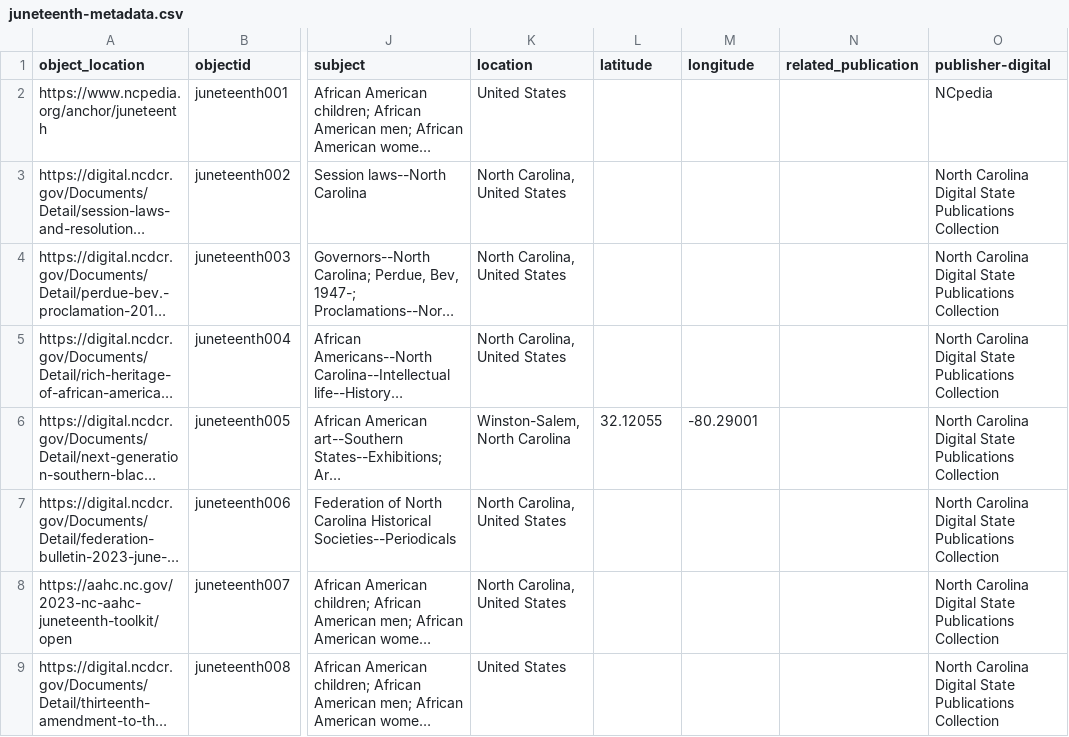
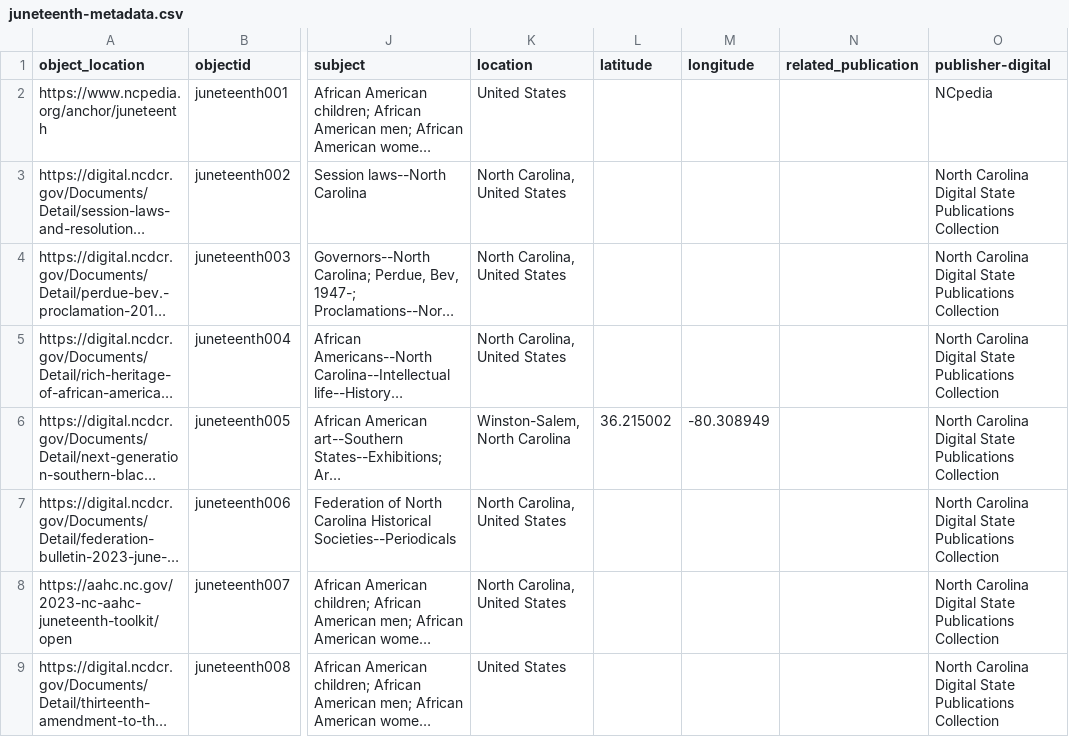
Before and after one commit to SLNC-DIMP/juneteenth, a CSV file: _data/juneteenth-metadata.csv, drawn as a sheet; only a part is shown, gaps mark what is left out; long unchanged cells end in …; the diff names each change by its address in the sheet, - before the commit and + after, or states it on an @@ line.

Commit message:
update metadata

```diff
--- a/_data/juneteenth-metadata.csv
+++ b/_data/juneteenth-metadata.csv
-L6 (latitude): 32.12055
+L6 (latitude): 36.215002
-M6 (longitude): -80.29001
+M6 (longitude): -80.308949
```
